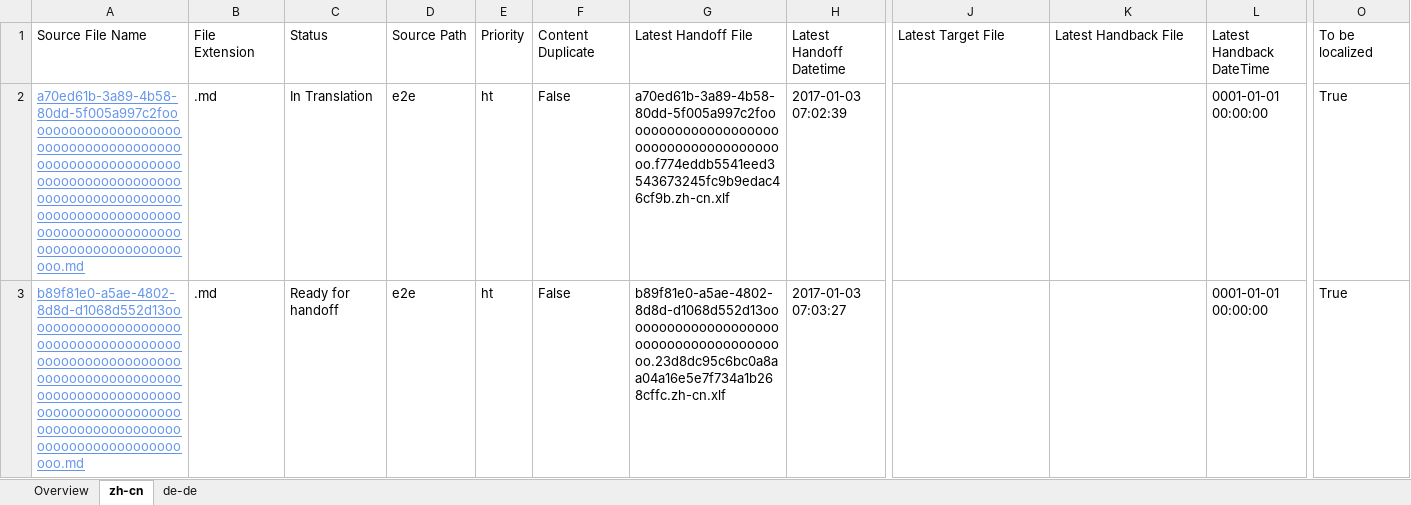
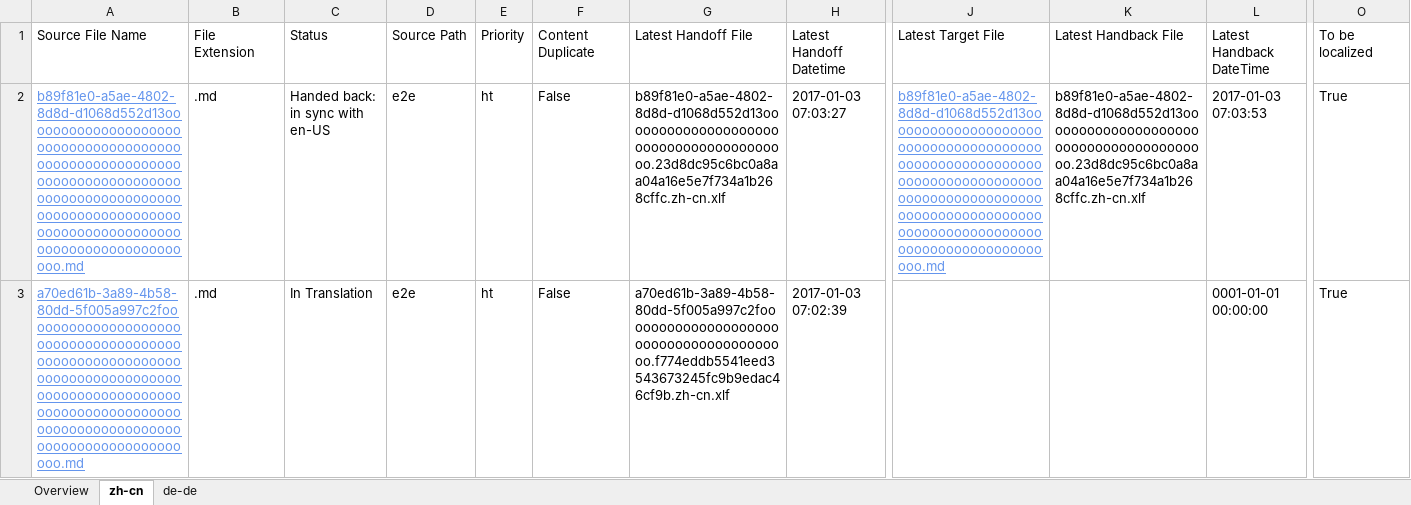
Before and after one commit to OpenLocalizationTestOrg/ol-test1-handback, an Excel workbook: ol-handback/OpenLocalizationTestOrg/ol-test1/ci/localization-status.xlsx, sheet zh-cn, drawn as a sheet; only a part is shown, gaps mark what is left out; values as stored, in another font and other column widths than the file's, no borders; table styles not drawn; removed rows and columns are numbered as before the commit, all else as after; rows hold the shown columns only; the diff names each change by its address in the sheet, - before the commit and + after, or states it on an @@ line.

```diff
--- a/ol-handback/OpenLocalizationTestOrg/ol-test1/ci/localization-status.xlsx (sheet zh-cn)
+++ b/ol-handback/OpenLocalizationTestOrg/ol-test1/ci/localization-status.xlsx (sheet zh-cn)
+row 2: b89f81e0-a5ae-4802-8d8d-d1068d552d13ooooooooooooooooooooooooooooooooooooooooooooooooooooooooooooooooooooooooooooooooooooooooooooooooooooooooooooooooooooooooooooooooooooooooooooooooooooo.md | .md | Handed back: in sync with en-US | e2e | ht | False | b89f81e0-a5ae-4802-8d8d-d1068d552d13oooooooooooooooooooooooooooooooooooooooo.23d8dc95c6bc0a8aa04a16e5e7f734a1b268cffc.zh-cn.xlf | 2017-01-03 07:03:27 | b89f81e0-a5ae-4802-8d8d-d1068d552d13ooooooooooooooooooooooooooooooooooooooooooooooooooooooooooooooooooooooooooooooooooooooooooooooooooooooooooooooooooooooooooooooooooooooooooooooooooooo.md | b89f81e0-a5ae-4802-8d8d-d1068d552d13oooooooooooooooooooooooooooooooooooooooo.23d8dc95c6bc0a8aa04a16e5e7f734a1b268cffc.zh-cn.xlf | 2017-01-03 07:03:53 | True
-row 3: b89f81e0-a5ae-4802-8d8d-d1068d552d13ooooooooooooooooooooooooooooooooooooooooooooooooooooooooooooooooooooooooooooooooooooooooooooooooooooooooooooooooooooooooooooooooooooooooooooooooooooo.md | .md | Ready for handoff | e2e | ht | False | b89f81e0-a5ae-4802-8d8d-d1068d552d13oooooooooooooooooooooooooooooooooooooooo.23d8dc95c6bc0a8aa04a16e5e7f734a1b268cffc.zh-cn.xlf | 2017-01-03 07:03:27 |  |  | 0001-01-01 00:00:00 | True
```
Also changed, not shown: sheet de-de, sheet Overview, 1 other file.
